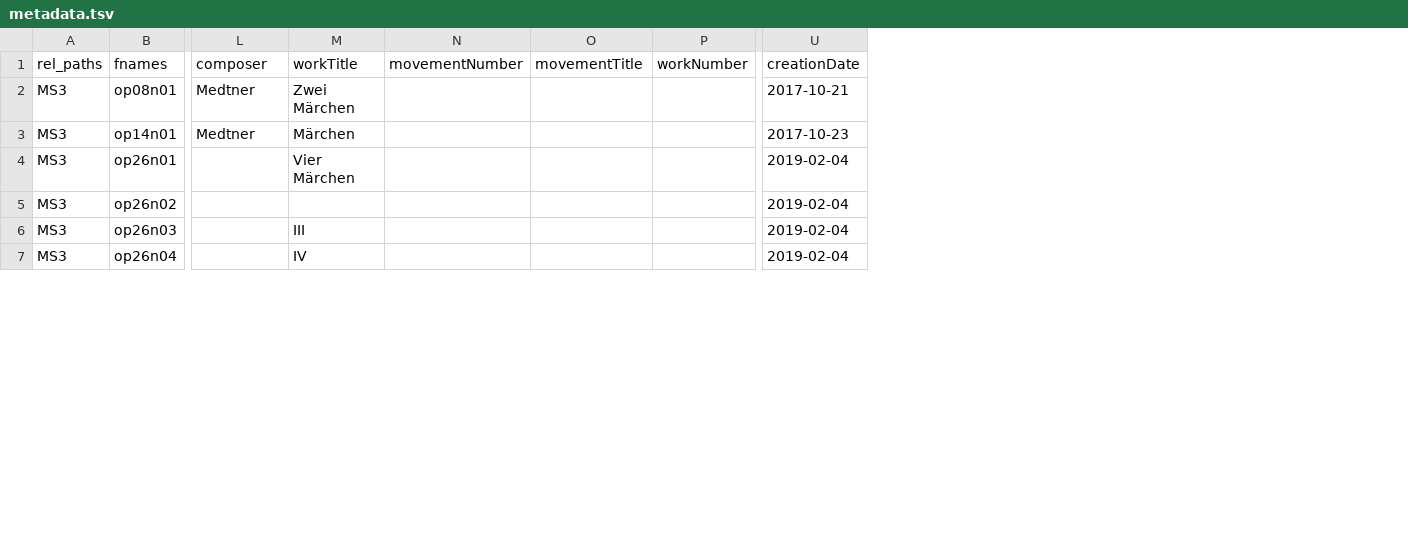
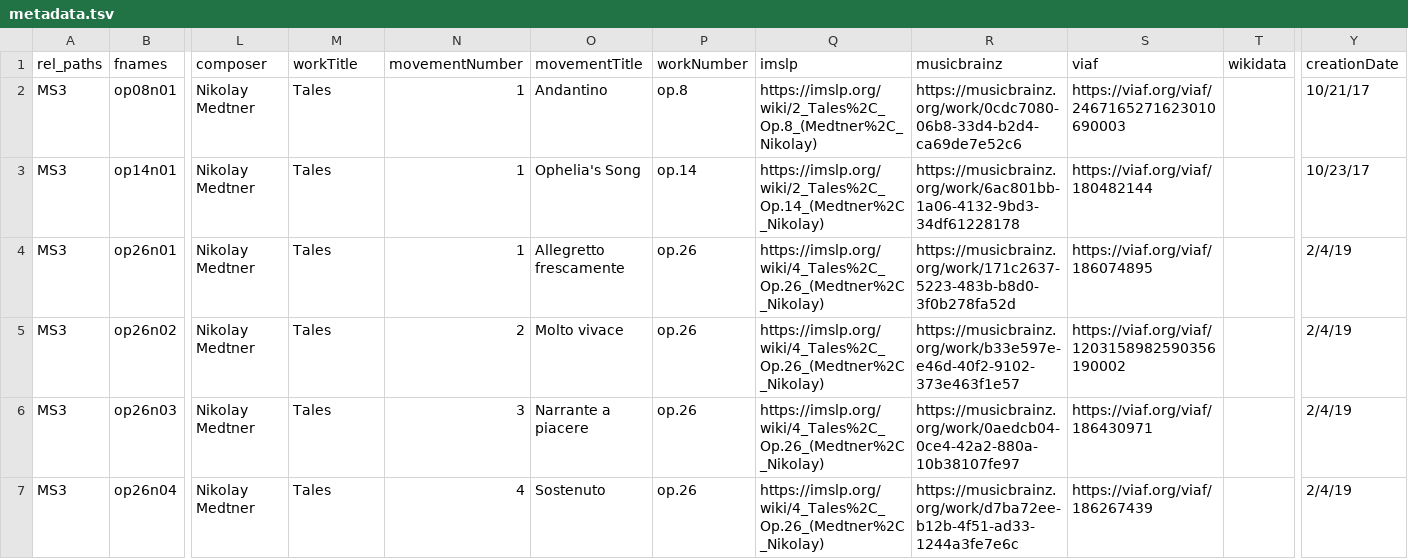
Before and after one commit to DCMLab/medtner_tales, a TSV file: metadata.tsv, drawn as a sheet; only a part is shown, gaps mark what is left out; addresses are those after the commit; the diff covers the shown part only; the diff names each change by its address in the sheet, - before the commit and + after, or states it on an @@ line.

Commit message:
populated remaining metadata fields

```diff
--- a/metadata.tsv
+++ b/metadata.tsv
+column Q (imslp), rows 2-7: https://imslp.org/wiki/2_Tales%2C_Op.8_(Medtner%2C_Nikolay) | https://imslp.org/wiki/2_Tales%2C_Op.14_(Medtner%2C_Nikolay) | https://imslp.org/wiki/4_Tales%2C_Op.26_(Medtner%2C_Nikolay) | https://imslp.org/wiki/4_Tales%2C_Op.26_(Medtner%2C_Nikolay) | https://imslp.org/wiki/4_Tales%2C_Op.26_(Medtner%2C_Nikolay) | https://imslp.org/wiki/4_Tales%2C_Op.26_(Medtner%2C_Nikolay)
+column R (musicbrainz), rows 2-7: https://musicbrainz.org/work/0cdc7080-06b8-33d4-b2d4-ca69de7e52c6 | https://musicbrainz.org/work/6ac801bb-1a06-4132-9bd3-34df61228178 | https://musicbrainz.org/work/171c2637-5223-483b-b8d0-3f0b278fa52d | https://musicbrainz.org/work/b33e597e-e46d-40f2-9102-373e463f1e57 | https://musicbrainz.org/work/0aedcb04-0ce4-42a2-880a-10b38107fe97 | https://musicbrainz.org/work/d7ba72ee-b12b-4f51-ad33-1244a3fe7e6c
+column S (viaf), rows 2-7: https://viaf.org/viaf/2467165271623010690003 | https://viaf.org/viaf/180482144 | https://viaf.org/viaf/186074895 | https://viaf.org/viaf/1203158982590356190002 | https://viaf.org/viaf/186430971 | https://viaf.org/viaf/186267439
+column T (wikidata), empty
-L2:L3 (composer): Medtner
+L2:L3 (composer): Nikolay Medtner
-M2 (workTitle): Zwei Märchen
+M2 (workTitle): Tales
-N2:N4 (movementNumber): (empty)
+N2:N4 (movementNumber): 1
-O2 (movementTitle): (empty)
+O2 (movementTitle): Andantino
-P2 (workNumber): (empty)
+P2 (workNumber): op.8
-Y2 (creationDate): 2017-10-21
+Y2 (creationDate): 10/21/17
-M3 (workTitle): Märchen
+M3 (workTitle): Tales
-O3 (movementTitle): (empty)
+O3 (movementTitle): Ophelia's Song
-P3 (workNumber): (empty)
+P3 (workNumber): op.14
-Y3 (creationDate): 2017-10-23
+Y3 (creationDate): 10/23/17
-L4:L7 (composer): (empty)
+L4:L7 (composer): Nikolay Medtner
-M4 (workTitle): Vier Märchen
+M4 (workTitle): Tales
-O4 (movementTitle): (empty)
+O4 (movementTitle): Allegretto frescamente
-P4:P7 (workNumber): (empty)
+P4:P7 (workNumber): op.26
-Y4:Y7 (creationDate): 2019-02-04
+Y4:Y7 (creationDate): 2/4/19
-M5 (workTitle): (empty)
+M5 (workTitle): Tales
-N5 (movementNumber): (empty)
+N5 (movementNumber): 2
-O5 (movementTitle): (empty)
+O5 (movementTitle): Molto vivace
-M6 (workTitle): III
+M6 (workTitle): Tales
-N6 (movementNumber): (empty)
+N6 (movementNumber): 3
-O6 (movementTitle): (empty)
+O6 (movementTitle): Narrante a piacere
-M7 (workTitle): IV
+M7 (workTitle): Tales
-N7 (movementNumber): (empty)
+N7 (movementNumber): 4
-O7 (movementTitle): (empty)
+O7 (movementTitle): Sostenuto
```
Also changed, not shown: 82 edited cells elsewhere in this file.
